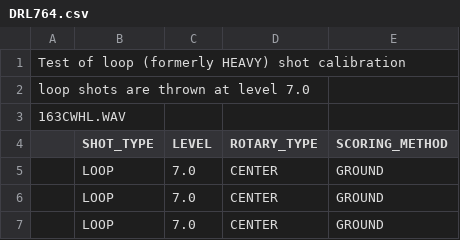
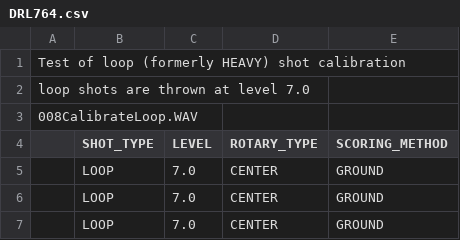
Before and after one commit to davidcjordan/drills, a CSV file: DRL764.csv, drawn as a sheet.

```diff
--- a/DRL764.csv
+++ b/DRL764.csv
@@ -2,3 +2,3 @@ Test of loop (formerly HEAVY) shot calibration
 loop shots are thrown at level 7.0
-163CWHL.WAV
+008CalibrateLoop.WAV
 ,SHOT_TYPE,LEVEL,ROTARY_TYPE,SCORING_METHOD
```
Also changed, not shown: DRL767.csv, 7 other files.
